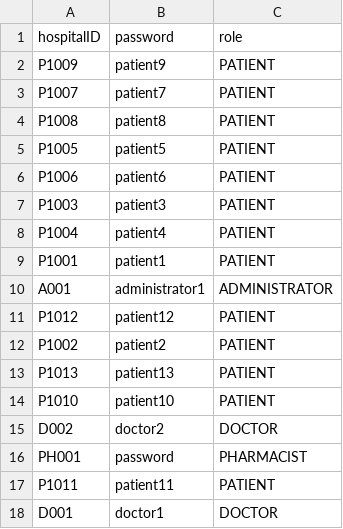
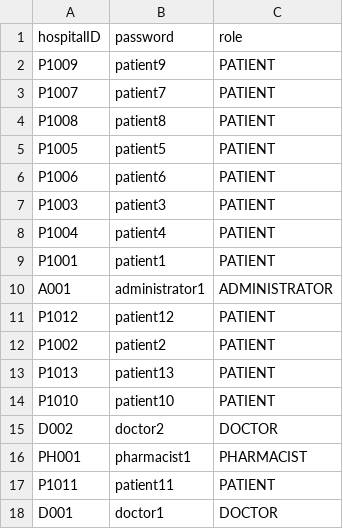
Before and after one commit to nithinsankar-b/SC2002_HMS_Team1, a CSV file: data/User.csv, drawn as a sheet.

```diff
--- a/data/User.csv
+++ b/data/User.csv
@@ -15,3 +15,3 @@ P1010,patient10,PATIENT
 D002,doctor2,DOCTOR
-PH001,password,PHARMACIST
+PH001,pharmacist1,PHARMACIST
 P1011,patient11,PATIENT
```
Also changed, not shown: 3 other files.
